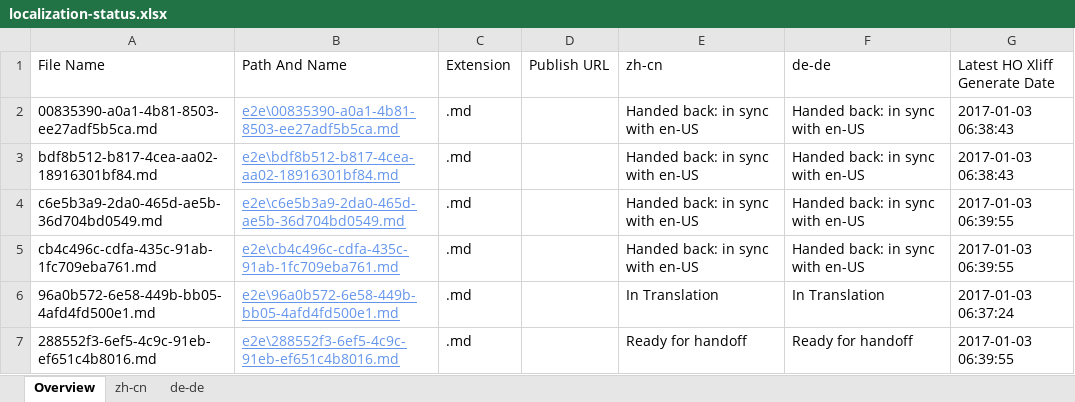
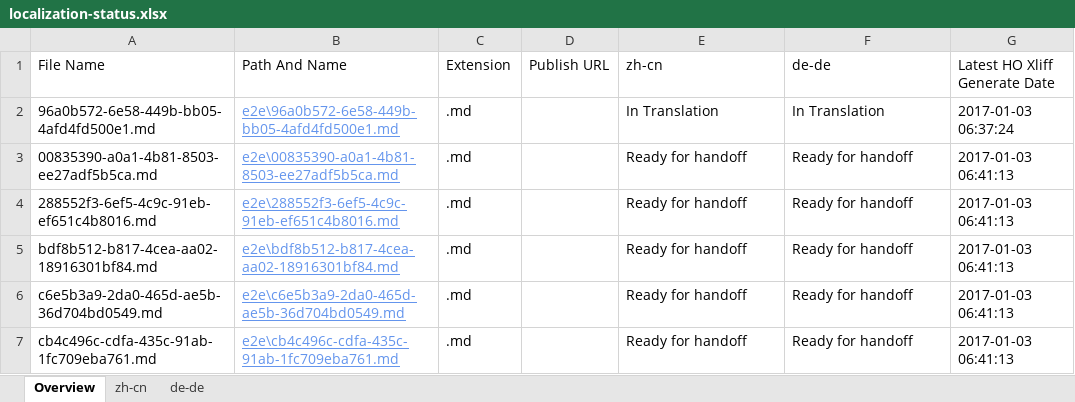
Before and after one commit to OpenLocalizationTestOrg/ol-test1-handback, an Excel workbook: ol-handback/OpenLocalizationTestOrg/ol-test1/ci/localization-status.xlsx, sheet Overview, drawn as a sheet; values as stored, in another font and other column widths than the file's, no borders; table styles not drawn; removed rows and columns are numbered as before the commit, all else as after; the diff names each change by its address in the sheet, - before the commit and + after, or states it on an @@ line.

Commit message:
Generate Report for Handoff

```diff
--- a/ol-handback/OpenLocalizationTestOrg/ol-test1/ci/localization-status.xlsx (sheet Overview)
+++ b/ol-handback/OpenLocalizationTestOrg/ol-test1/ci/localization-status.xlsx (sheet Overview)
-row 2: 00835390-a0a1-4b81-8503-ee27adf5b5ca.md | e2e\00835390-a0a1-4b81-8503-ee27adf5b5ca.md | .md |  | Handed back: in sync with en-US | Handed back: in sync with en-US | 2017-01-03 06:38:43
-row 3: bdf8b512-b817-4cea-aa02-18916301bf84.md | e2e\bdf8b512-b817-4cea-aa02-18916301bf84.md | .md |  | Handed back: in sync with en-US | Handed back: in sync with en-US | 2017-01-03 06:38:43
-row 4: c6e5b3a9-2da0-465d-ae5b-36d704bd0549.md | e2e\c6e5b3a9-2da0-465d-ae5b-36d704bd0549.md | .md |  | Handed back: in sync with en-US | Handed back: in sync with en-US | 2017-01-03 06:39:55
-row 5: cb4c496c-cdfa-435c-91ab-1fc709eba761.md | e2e\cb4c496c-cdfa-435c-91ab-1fc709eba761.md | .md |  | Handed back: in sync with en-US | Handed back: in sync with en-US | 2017-01-03 06:39:55
+row 3: 00835390-a0a1-4b81-8503-ee27adf5b5ca.md | e2e\00835390-a0a1-4b81-8503-ee27adf5b5ca.md | .md |  | Ready for handoff | Ready for handoff | 2017-01-03 06:41:13
-G4 (Latest HO Xliff Generate Date): 2017-01-03 06:39:55
+G4 (Latest HO Xliff Generate Date): 2017-01-03 06:41:13
+row 5: bdf8b512-b817-4cea-aa02-18916301bf84.md | e2e\bdf8b512-b817-4cea-aa02-18916301bf84.md | .md |  | Ready for handoff | Ready for handoff | 2017-01-03 06:41:13
+row 6: c6e5b3a9-2da0-465d-ae5b-36d704bd0549.md | e2e\c6e5b3a9-2da0-465d-ae5b-36d704bd0549.md | .md |  | Ready for handoff | Ready for handoff | 2017-01-03 06:41:13
+row 7: cb4c496c-cdfa-435c-91ab-1fc709eba761.md | e2e\cb4c496c-cdfa-435c-91ab-1fc709eba761.md | .md |  | Ready for handoff | Ready for handoff | 2017-01-03 06:41:13
```
Also changed, not shown: sheet zh-cn, sheet de-de.
